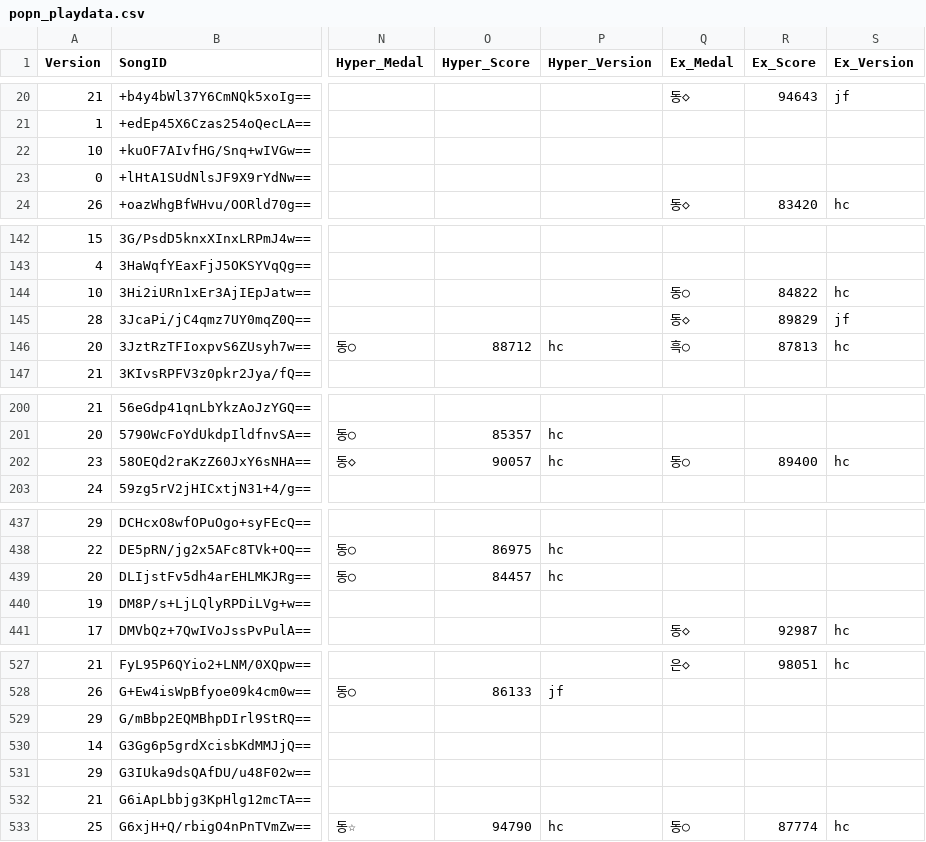
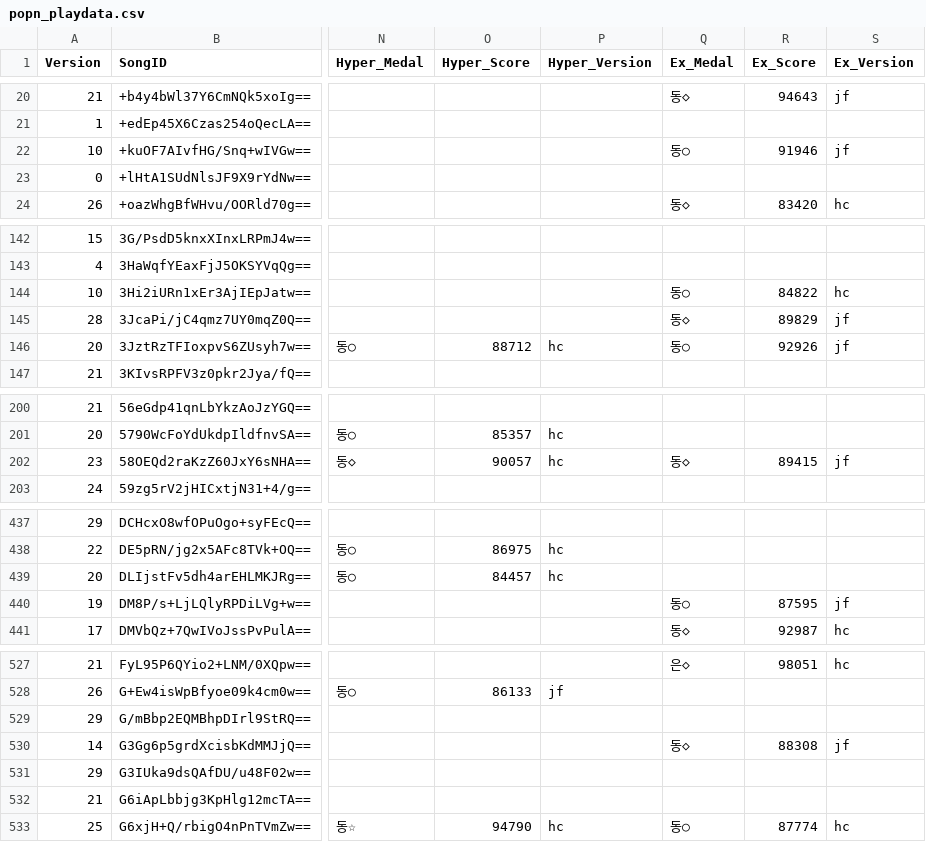
Before and after one commit to betapa/popn_total, a CSV file: popn_score_scraper/popn_playdata.csv, drawn as a sheet; only a part is shown, gaps mark what is left out; the diff covers the shown part only; the diff names each change by its address in the sheet, - before the commit and + after, or states it on an @@ line.

```diff
--- a/popn_score_scraper/popn_playdata.csv
+++ b/popn_score_scraper/popn_playdata.csv
-Q22 (Ex_Medal): (empty)
+Q22 (Ex_Medal): 동○
-R22 (Ex_Score): (empty)
+R22 (Ex_Score): 91946
-S22 (Ex_Version): (empty)
+S22 (Ex_Version): jf
-Q146 (Ex_Medal): 흑○
+Q146 (Ex_Medal): 동○
-R146 (Ex_Score): 87813
+R146 (Ex_Score): 92926
-S146 (Ex_Version): hc
+S146 (Ex_Version): jf
-Q202 (Ex_Medal): 동○
+Q202 (Ex_Medal): 동◇
-R202 (Ex_Score): 89400
+R202 (Ex_Score): 89415
-S202 (Ex_Version): hc
+S202 (Ex_Version): jf
-Q440 (Ex_Medal): (empty)
+Q440 (Ex_Medal): 동○
-R440 (Ex_Score): (empty)
+R440 (Ex_Score): 87595
-S440 (Ex_Version): (empty)
+S440 (Ex_Version): jf
-Q530 (Ex_Medal): (empty)
+Q530 (Ex_Medal): 동◇
-R530 (Ex_Score): (empty)
+R530 (Ex_Score): 88308
-S530 (Ex_Version): (empty)
+S530 (Ex_Version): jf
```
Also changed, not shown: 68 edited cells elsewhere in this file.
